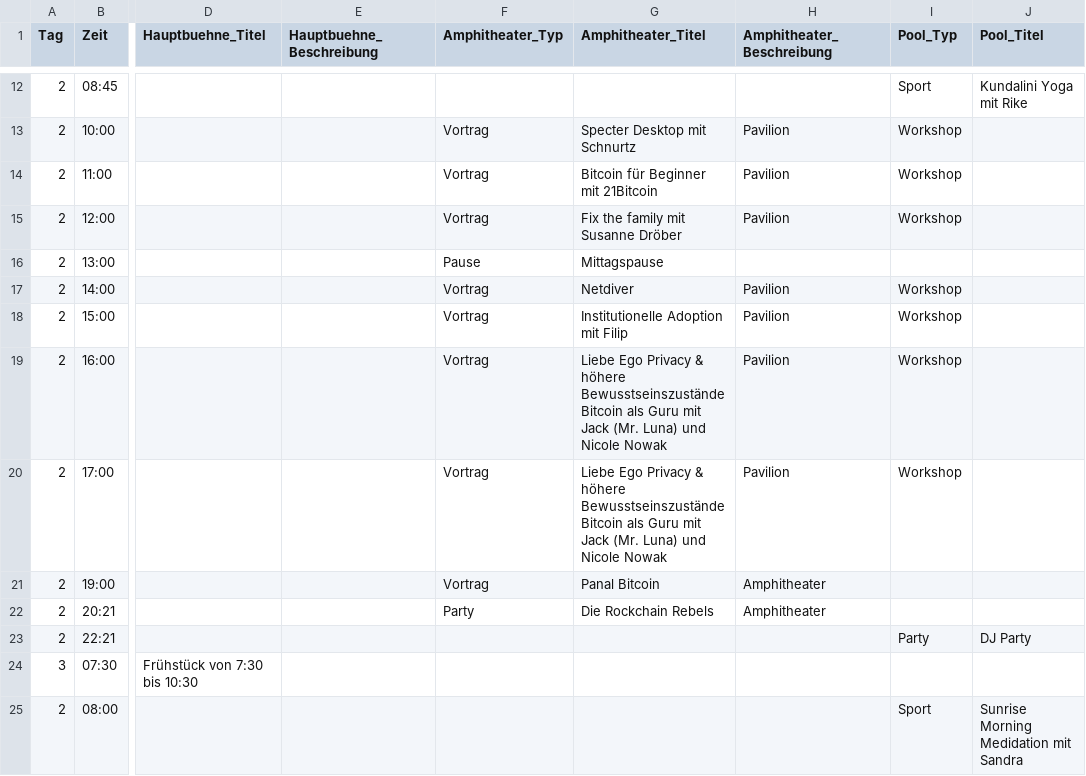
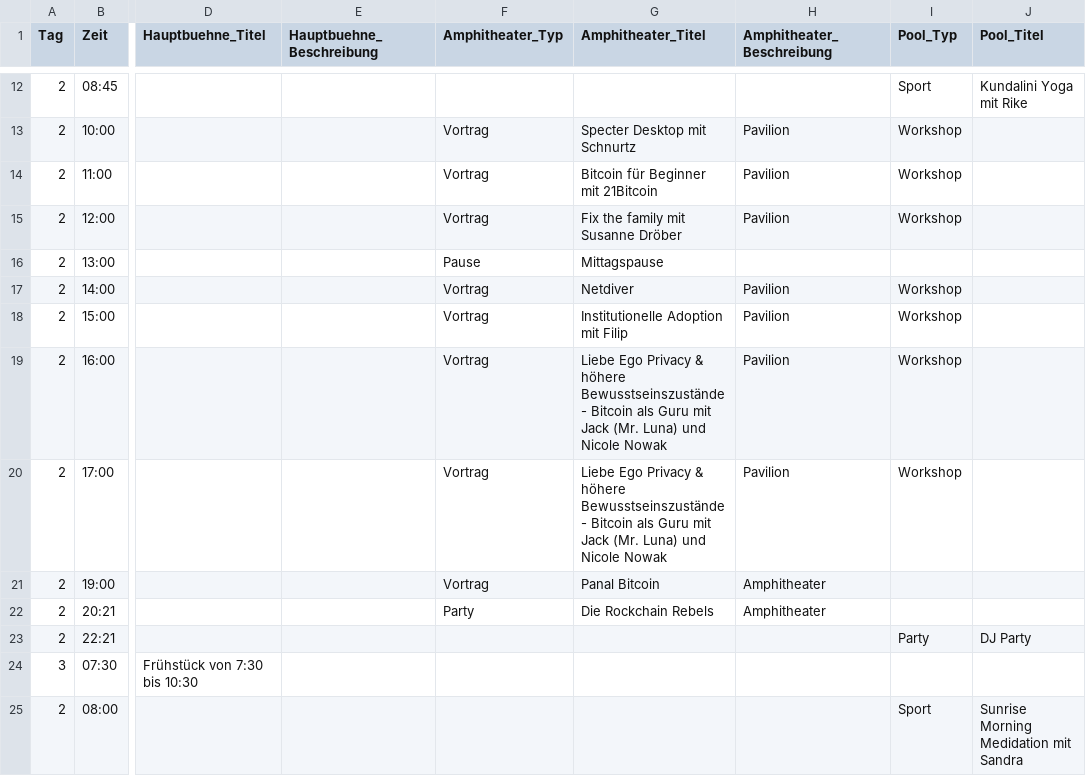
Before and after one commit to Razue/zitadelle2026, a CSV file: programm.csv, drawn as a sheet; only a part is shown, gaps mark what is left out; the diff names each change by its address in the sheet, - before the commit and + after, or states it on an @@ line.

Commit message:
Update programm.csv

```diff
--- a/programm.csv
+++ b/programm.csv
-G19:G20 (Amphitheater_Titel): …höhere Bewusstseinszustände Bitcoin als…
+G19:G20 (Amphitheater_Titel): …höhere Bewusstseinszustände - Bitcoin als…
```
